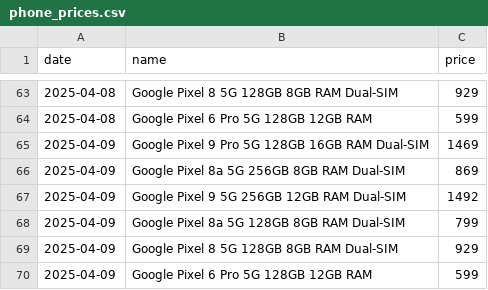
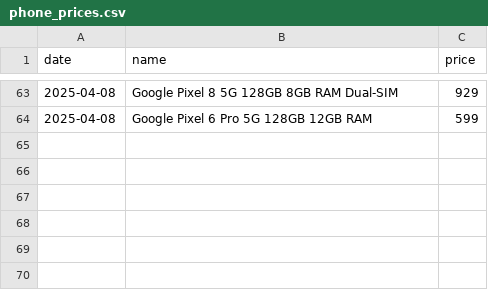
Before and after one commit to Yanislav-IV/pixel-prices, a CSV file: phone_prices.csv, drawn as a sheet; only a part is shown, gaps mark what is left out.

Commit message:
Update phone_prices.csv

```diff
--- a/phone_prices.csv
+++ b/phone_prices.csv
@@ -64,7 +64 @@ date,name,price
 2025-04-08,Google Pixel 6 Pro 5G 128GB 12GB RAM,599
-2025-04-09,Google Pixel 9 Pro 5G 128GB 16GB RAM Dual-SIM,1469
-2025-04-09,Google Pixel 8a 5G 256GB 8GB RAM Dual-SIM,869
-2025-04-09,Google Pixel 9 5G 256GB 12GB RAM Dual-SIM,1492
-2025-04-09,Google Pixel 8a 5G 128GB 8GB RAM Dual-SIM,799
-2025-04-09,Google Pixel 8 5G 128GB 8GB RAM Dual-SIM,929
-2025-04-09,Google Pixel 6 Pro 5G 128GB 12GB RAM,599
```
